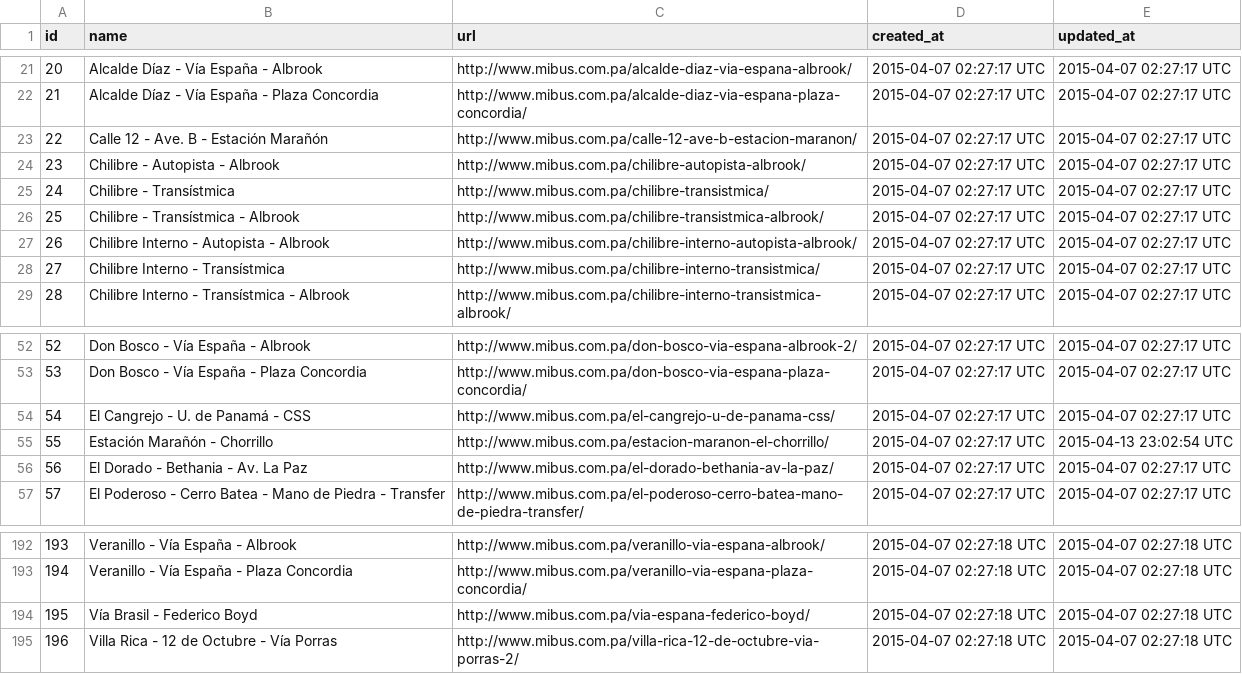
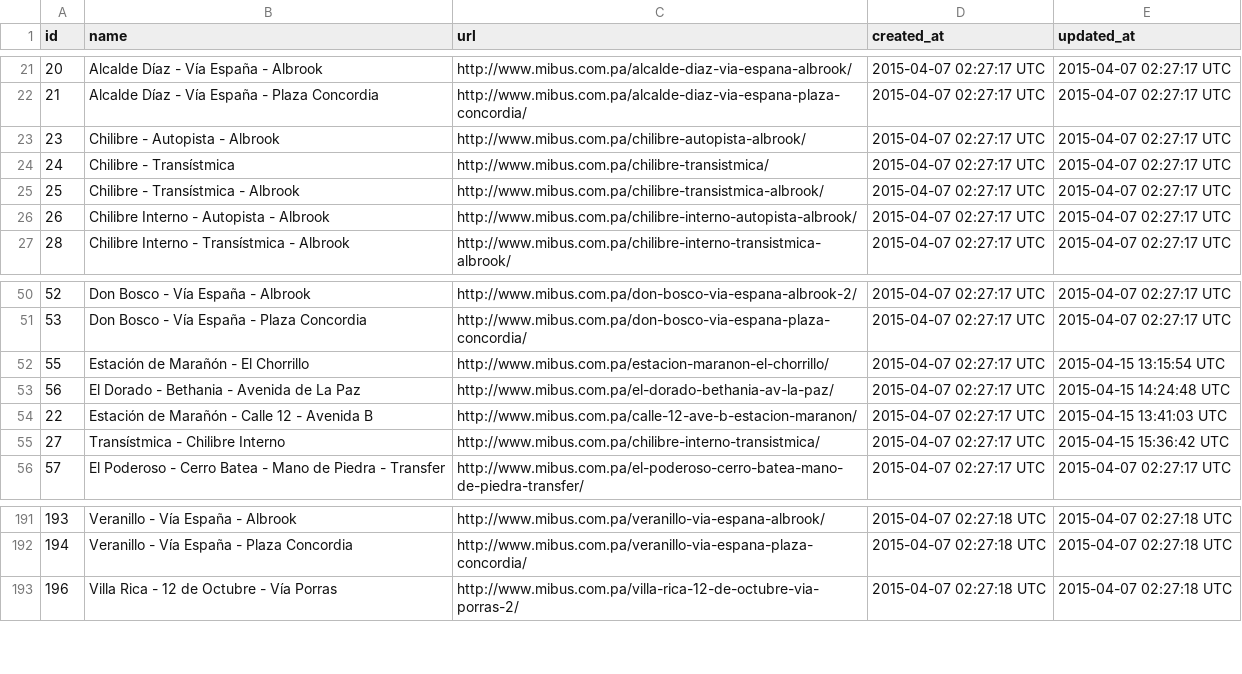
Before and after one commit to merlos/panatrans-dataset, a CSV file: routes.csv, drawn as a sheet; only a part is shown, gaps mark what is left out.

Commit message:
added some more stop sequences for a few routes

```diff
--- a/routes.csv
+++ b/routes.csv
@@ -22,3 +22,2 @@ id,name,url,created_at,updated_at
 21,Alcalde Díaz - Vía España - Plaza Concordia,http://www.mibus.com.pa/alcalde-diaz-via-espana-plaza-concordia/,2015-04-07 02:27:17 UTC,2015-04-07 02:27:17 UTC
-22,Calle 12 - Ave. B - Estación Marañón,http://www.mibus.com.pa/calle-12-ave-b-estacion-maranon/,2015-04-07 02:27:17 UTC,2015-04-07 02:27:17 UTC
 23,Chilibre - Autopista - Albrook,http://www.mibus.com.pa/chilibre-autopista-albrook/,2015-04-07 02:27:17 UTC,2015-04-07 02:27:17 UTC
@@ -27,3 +26,2 @@ id,name,url,created_at,updated_at
 26,Chilibre Interno - Autopista - Albrook,http://www.mibus.com.pa/chilibre-interno-autopista-albrook/,2015-04-07 02:27:17 UTC,2015-04-07 02:27:17 UTC
-27,Chilibre Interno - Transístmica,http://www.mibus.com.pa/chilibre-interno-transistmica/,2015-04-07 02:27:17 UTC,2015-04-07 02:27:17 UTC
 28,Chilibre Interno - Transístmica - Albrook,http://www.mibus.com.pa/chilibre-interno-transistmica-albrook/,2015-04-07 02:27:17 UTC,2015-04-07 02:27:17 UTC
@@ -53,5 +51,6 @@ id,name,url,created_at,updated_at
 53,Don Bosco - Vía España - Plaza Concordia,http://www.mibus.com.pa/don-bosco-via-espana-plaza-concordia/,2015-04-07 02:27:17 UTC,2015-04-07 02:27:17 UTC
-54,El Cangrejo - U. de Panamá - CSS,http://www.mibus.com.pa/el-cangrejo-u-de-panama-css/,2015-04-07 02:27:17 UTC,2015-04-07 02:27:17 UTC
-55,Estación Marañón - Chorrillo,http://www.mibus.com.pa/estacion-maranon-el-chorrillo/,2015-04-07 02:27:17 UTC,2015-04-13 23:02:54 UTC
-56,El Dorado - Bethania - Av. La Paz,http://www.mibus.com.pa/el-dorado-bethania-av-la-paz/,2015-04-07 02:27:17 UTC,2015-04-07 02:27:17 UTC
+55,Estación de Marañón - El Chorrillo,http://www.mibus.com.pa/estacion-maranon-el-chorrillo/,2015-04-07 02:27:17 UTC,2015-04-15 13:15:54 UTC
+56,El Dorado - Bethania - Avenida de La Paz,http://www.mibus.com.pa/el-dorado-bethania-av-la-paz/,2015-04-07 02:27:17 UTC,2015-04-15 14:24:48 UTC
+22,Estación de Marañón - Calle 12 - Avenida B,http://www.mibus.com.pa/calle-12-ave-b-estacion-maranon/,2015-04-07 02:27:17 UTC,2015-04-15 13:41:03 UTC
+27,Transístmica - Chilibre Interno,http://www.mibus.com.pa/chilibre-interno-transistmica/,2015-04-07 02:27:17 UTC,2015-04-15 15:36:42 UTC
 57,El Poderoso - Cerro Batea - Mano de Piedra - Transfer,http://www.mibus.com.pa/el-poderoso-cerro-batea-mano-de-piedra-transfer/,2015-04-07 02:27:17 UTC,2015-04-07 02:27:17 UTC
@@ -193,3 +192,2 @@ id,name,url,created_at,updated_at
 194,Veranillo - Vía España - Plaza Concordia,http://www.mibus.com.pa/veranillo-via-espana-plaza-concordia/,2015-04-07 02:27:18 UTC,2015-04-07 02:27:18 UTC
-195,Vía Brasil - Federico Boyd,http://www.mibus.com.pa/via-espana-federico-boyd/,2015-04-07 02:27:18 UTC,2015-04-07 02:27:18 UTC
 196,Villa Rica - 12 de Octubre - Vía Porras,http://www.mibus.com.pa/villa-rica-12-de-octubre-via-porras-2/,2015-04-07 02:27:18 UTC,2015-04-07 02:27:18 UTC
```
Also changed, not shown: stop_sequences.csv, stops.csv, 1 other file.
